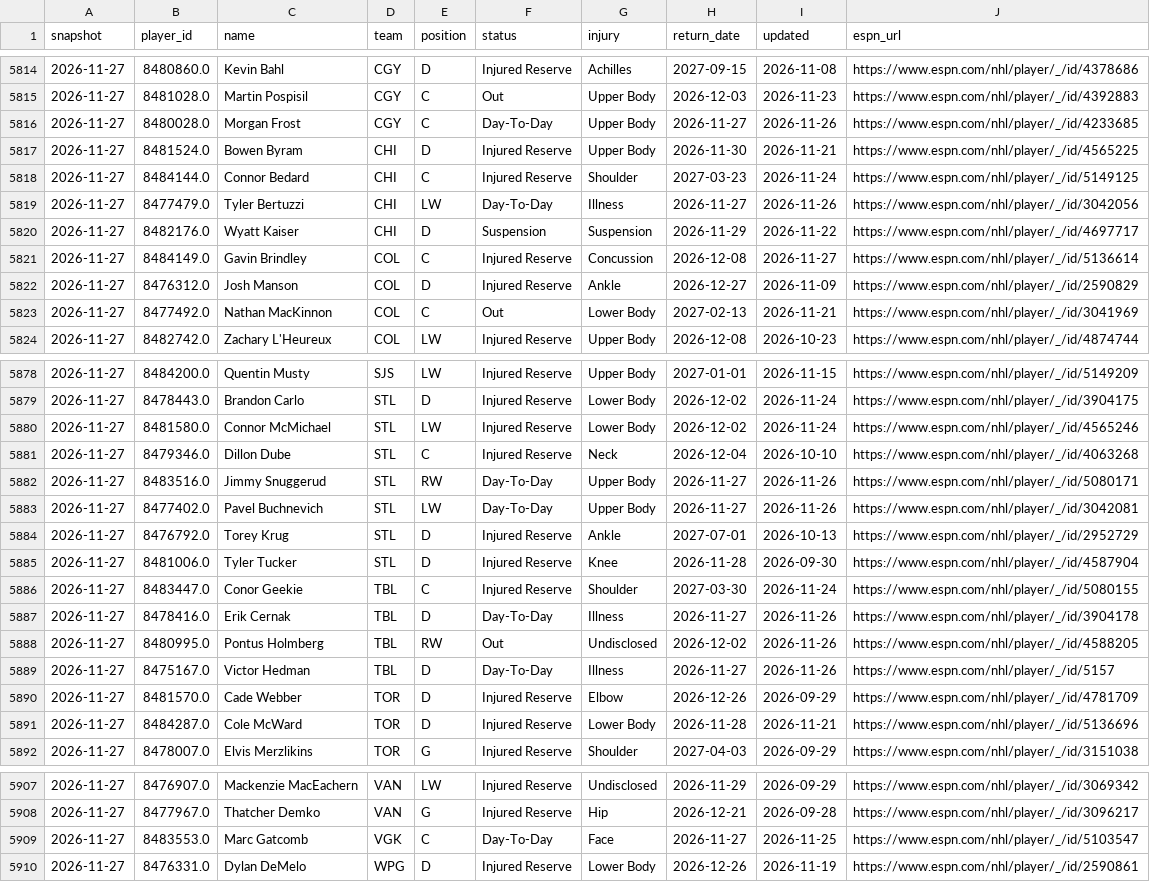
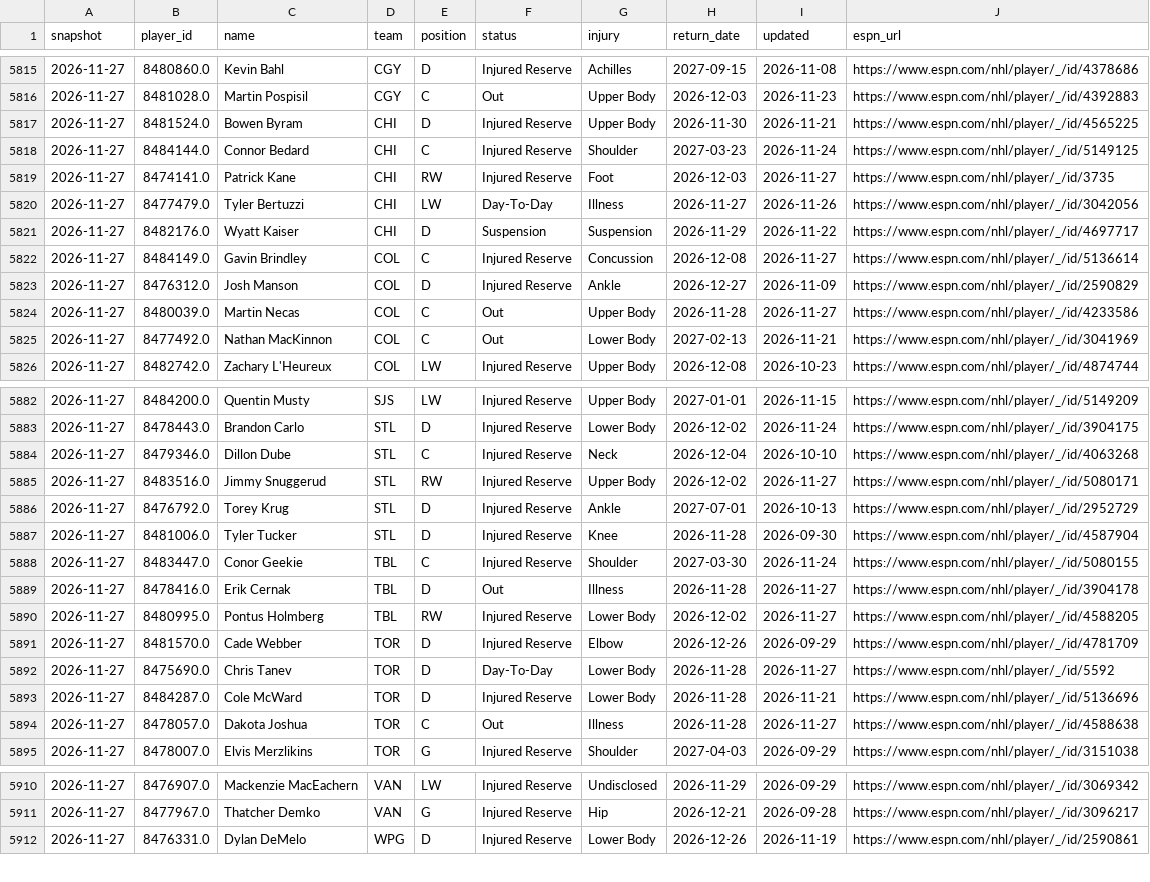
Before and after one commit to juhaopesonen/NHL-stats, a CSV file: data/2026-27/injuries.csv, drawn as a sheet; only a part is shown, gaps mark what is left out; the diff covers the shown part only.

```diff
--- a/data/2026-27/injuries.csv
+++ b/data/2026-27/injuries.csv
@@ -5815,5 +5816,5 @@ snapshot,player_id,name,team,position,status,injury,return_date,updated,espn_url
 2026-11-27,8481028.0,Martin Pospisil,CGY,C,Out,Upper Body,2026-12-03,2026-11-23,https://www.espn.com/nhl/player/_/id/4392883
-2026-11-27,8480028.0,Morgan Frost,CGY,C,Day-To-Day,Upper Body,2026-11-27,2026-11-26,https://www.espn.com/nhl/player/_/id/4233685
 2026-11-27,8481524.0,Bowen Byram,CHI,D,Injured Reserve,Upper Body,2026-11-30,2026-11-21,https://www.espn.com/nhl/player/_/id/4565225
 2026-11-27,8484144.0,Connor Bedard,CHI,C,Injured Reserve,Shoulder,2027-03-23,2026-11-24,https://www.espn.com/nhl/player/_/id/5149125
+2026-11-27,8474141.0,Patrick Kane,CHI,RW,Injured Reserve,Foot,2026-12-03,2026-11-27,https://www.espn.com/nhl/player/_/id/3735
 2026-11-27,8477479.0,Tyler Bertuzzi,CHI,LW,Day-To-Day,Illness,2026-11-27,2026-11-26,https://www.espn.com/nhl/player/_/id/3042056
@@ -5822,2 +5823,3 @@ snapshot,player_id,name,team,position,status,injury,return_date,updated,espn_url
 2026-11-27,8476312.0,Josh Manson,COL,D,Injured Reserve,Ankle,2026-12-27,2026-11-09,https://www.espn.com/nhl/player/_/id/2590829
+2026-11-27,8480039.0,Martin Necas,COL,C,Out,Upper Body,2026-11-28,2026-11-27,https://www.espn.com/nhl/player/_/id/4233586
 2026-11-27,8477492.0,Nathan MacKinnon,COL,C,Out,Lower Body,2027-02-13,2026-11-21,https://www.espn.com/nhl/player/_/id/3041969
@@ -5879,6 +5883,4 @@ snapshot,player_id,name,team,position,status,injury,return_date,updated,espn_url
 2026-11-27,8478443.0,Brandon Carlo,STL,D,Injured Reserve,Lower Body,2026-12-02,2026-11-24,https://www.espn.com/nhl/player/_/id/3904175
-2026-11-27,8481580.0,Connor McMichael,STL,LW,Injured Reserve,Lower Body,2026-12-02,2026-11-24,https://www.espn.com/nhl/player/_/id/4565246
 2026-11-27,8479346.0,Dillon Dube,STL,C,Injured Reserve,Neck,2026-12-04,2026-10-10,https://www.espn.com/nhl/player/_/id/4063268
-2026-11-27,8483516.0,Jimmy Snuggerud,STL,RW,Day-To-Day,Upper Body,2026-11-27,2026-11-26,https://www.espn.com/nhl/player/_/id/5080171
-2026-11-27,8477402.0,Pavel Buchnevich,STL,LW,Day-To-Day,Upper Body,2026-11-27,2026-11-26,https://www.espn.com/nhl/player/_/id/3042081
+2026-11-27,8483516.0,Jimmy Snuggerud,STL,RW,Injured Reserve,Upper Body,2026-12-02,2026-11-27,https://www.espn.com/nhl/player/_/id/5080171
 2026-11-27,8476792.0,Torey Krug,STL,D,Injured Reserve,Ankle,2027-07-01,2026-10-13,https://www.espn.com/nhl/player/_/id/2952729
@@ -5886,7 +5888,8 @@ snapshot,player_id,name,team,position,status,injury,return_date,updated,espn_url
 2026-11-27,8483447.0,Conor Geekie,TBL,C,Injured Reserve,Shoulder,2027-03-30,2026-11-24,https://www.espn.com/nhl/player/_/id/5080155
-2026-11-27,8478416.0,Erik Cernak,TBL,D,Day-To-Day,Illness,2026-11-27,2026-11-26,https://www.espn.com/nhl/player/_/id/3904178
-2026-11-27,8480995.0,Pontus Holmberg,TBL,RW,Out,Undisclosed,2026-12-02,2026-11-26,https://www.espn.com/nhl/player/_/id/4588205
-2026-11-27,8475167.0,Victor Hedman,TBL,D,Day-To-Day,Illness,2026-11-27,2026-11-26,https://www.espn.com/nhl/player/_/id/5157
+2026-11-27,8478416.0,Erik Cernak,TBL,D,Out,Illness,2026-11-28,2026-11-27,https://www.espn.com/nhl/player/_/id/3904178
+2026-11-27,8480995.0,Pontus Holmberg,TBL,RW,Injured Reserve,Lower Body,2026-12-02,2026-11-27,https://www.espn.com/nhl/player/_/id/4588205
 2026-11-27,8481570.0,Cade Webber,TOR,D,Injured Reserve,Elbow,2026-12-26,2026-09-29,https://www.espn.com/nhl/player/_/id/4781709
+2026-11-27,8475690.0,Chris Tanev,TOR,D,Day-To-Day,Lower Body,2026-11-28,2026-11-27,https://www.espn.com/nhl/player/_/id/5592
 2026-11-27,8484287.0,Cole McWard,TOR,D,Injured Reserve,Lower Body,2026-11-28,2026-11-21,https://www.espn.com/nhl/player/_/id/5136696
+2026-11-27,8478057.0,Dakota Joshua,TOR,C,Out,Illness,2026-11-28,2026-11-27,https://www.espn.com/nhl/player/_/id/4588638
 2026-11-27,8478007.0,Elvis Merzlikins,TOR,G,Injured Reserve,Shoulder,2027-04-03,2026-09-29,https://www.espn.com/nhl/player/_/id/3151038
@@ -5908,3 +5911,2 @@ snapshot,player_id,name,team,position,status,injury,return_date,updated,espn_url
 2026-11-27,8477967.0,Thatcher Demko,VAN,G,Injured Reserve,Hip,2026-12-21,2026-09-28,https://www.espn.com/nhl/player/_/id/3096217
-2026-11-27,8483553.0,Marc Gatcomb,VGK,C,Day-To-Day,Face,2026-11-27,2026-11-25,https://www.espn.com/nhl/player/_/id/5103547
 2026-11-27,8476331.0,Dylan DeMelo,WPG,D,Injured Reserve,Lower Body,2026-12-26,2026-11-19,https://www.espn.com/nhl/player/_/id/2590861
```
Also changed, not shown: 3 added rows and 17 edited cells elsewhere in this file, 3 other files.
